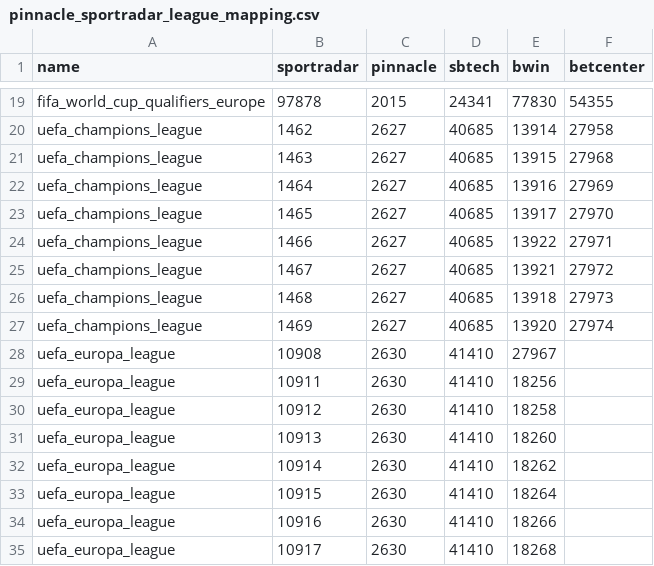
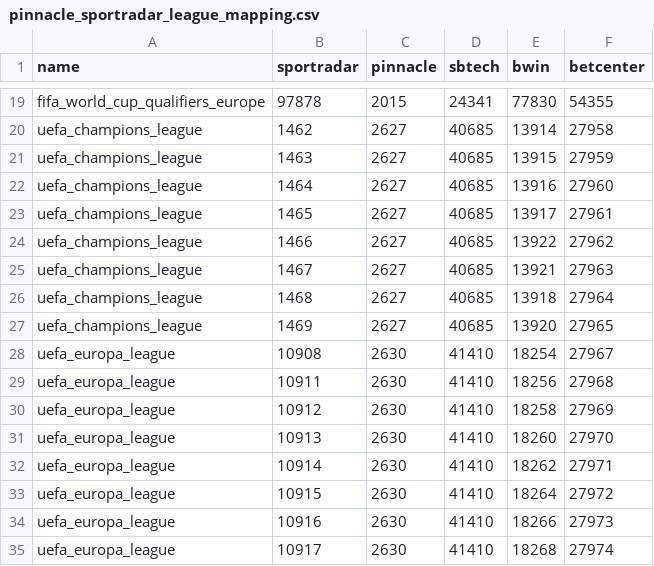
Before and after one commit to pdmuinck/positive-value-trading, a CSV file: backend/batches/matches_today/pinnacle_sportradar_league_mapping.csv, drawn as a sheet; only a part is shown, gaps mark what is left out.

Commit message:
start with betcenter mapping

```diff
--- a/backend/batches/matches_today/pinnacle_sportradar_league_mapping.csv
+++ b/backend/batches/matches_today/pinnacle_sportradar_league_mapping.csv
@@ -20,16 +20,16 @@ fifa_world_cup_qualifiers_europe,97878,2015,24341,77830,54355
 uefa_champions_league,1462,2627,40685,13914,27958
-uefa_champions_league,1463,2627,40685,13915,27968
-uefa_champions_league,1464,2627,40685,13916,27969
-uefa_champions_league,1465,2627,40685,13917,27970
-uefa_champions_league,1466,2627,40685,13922,27971
-uefa_champions_league,1467,2627,40685,13921,27972
-uefa_champions_league,1468,2627,40685,13918,27973
-uefa_champions_league,1469,2627,40685,13920,27974
-uefa_europa_league,10908,2630,41410,27967
-uefa_europa_league,10911,2630,41410,18256
-uefa_europa_league,10912,2630,41410,18258
-uefa_europa_league,10913,2630,41410,18260
-uefa_europa_league,10914,2630,41410,18262
-uefa_europa_league,10915,2630,41410,18264
-uefa_europa_league,10916,2630,41410,18266
-uefa_europa_league,10917,2630,41410,18268
+uefa_champions_league,1463,2627,40685,13915,27959
+uefa_champions_league,1464,2627,40685,13916,27960
+uefa_champions_league,1465,2627,40685,13917,27961
+uefa_champions_league,1466,2627,40685,13922,27962
+uefa_champions_league,1467,2627,40685,13921,27963
+uefa_champions_league,1468,2627,40685,13918,27964
+uefa_champions_league,1469,2627,40685,13920,27965
+uefa_europa_league,10908,2630,41410,18254,27967
+uefa_europa_league,10911,2630,41410,18256,27968
+uefa_europa_league,10912,2630,41410,18258,27969
+uefa_europa_league,10913,2630,41410,18260,27970
+uefa_europa_league,10914,2630,41410,18262,27971
+uefa_europa_league,10915,2630,41410,18264,27972
+uefa_europa_league,10916,2630,41410,18266,27973
+uefa_europa_league,10917,2630,41410,18268,27974
```
Also changed, not shown: 4 other files.
